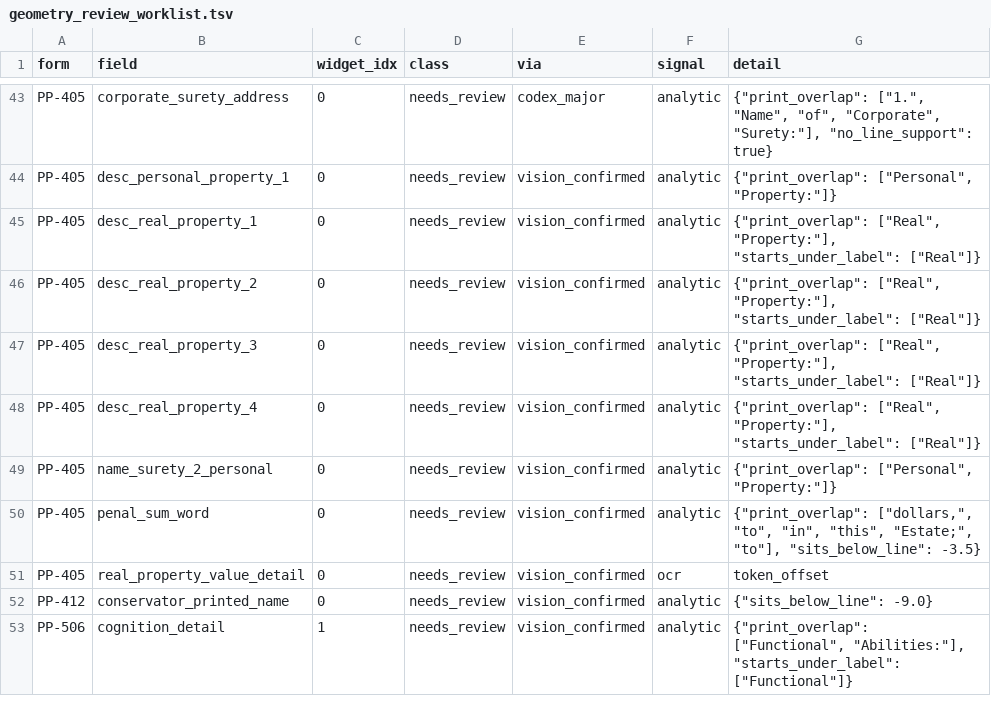
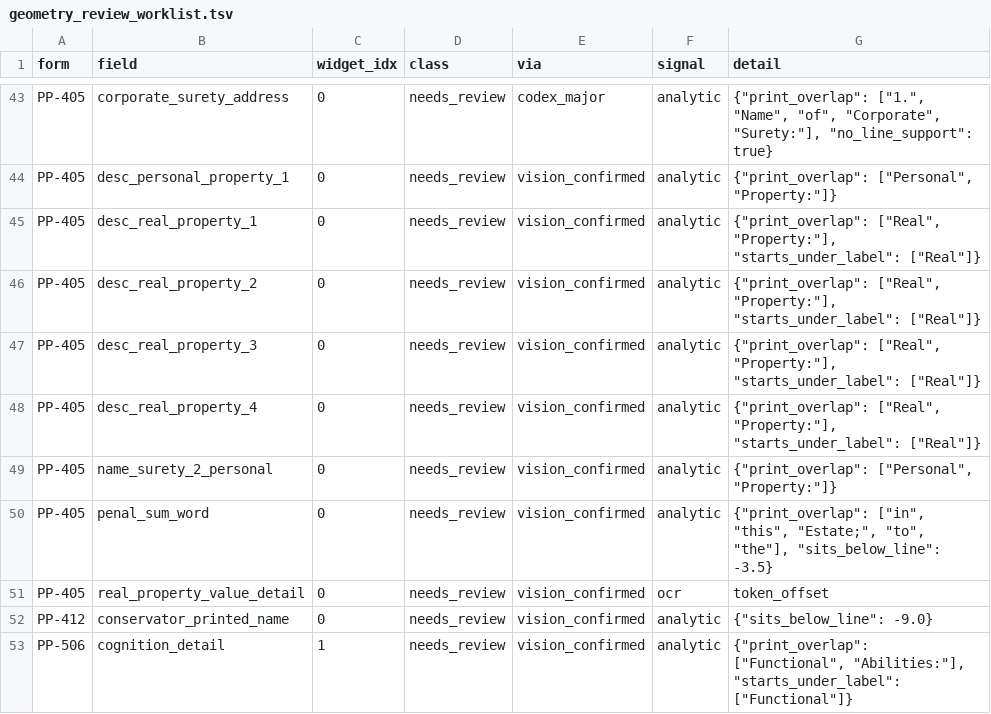
Before and after one commit to bedardandy/maine-probate-forms, a TSV file: catalog/geometry_review_worklist.tsv, drawn as a sheet; only a part is shown, gaps mark what is left out.

```diff
--- a/catalog/geometry_review_worklist.tsv
+++ b/catalog/geometry_review_worklist.tsv
@@ -49,3 +49,3 @@ PP-405	desc_real_property_4	0	needs_review	vision_confirmed	analytic	{"print_ove
 PP-405	name_surety_2_personal	0	needs_review	vision_confirmed	analytic	{"print_overlap": ["Personal", "Property:"]}
-PP-405	penal_sum_word	0	needs_review	vision_confirmed	analytic	{"print_overlap": ["dollars,", "to", "in", "this", "Estate;", "to"], "sits_below_line": -3.5}
+PP-405	penal_sum_word	0	needs_review	vision_confirmed	analytic	{"print_overlap": ["in", "this", "Estate;", "to", "the"], "sits_below_line": -3.5}
 PP-405	real_property_value_detail	0	needs_review	vision_confirmed	ocr	token_offset
```
Also changed, not shown: 1 other file.
